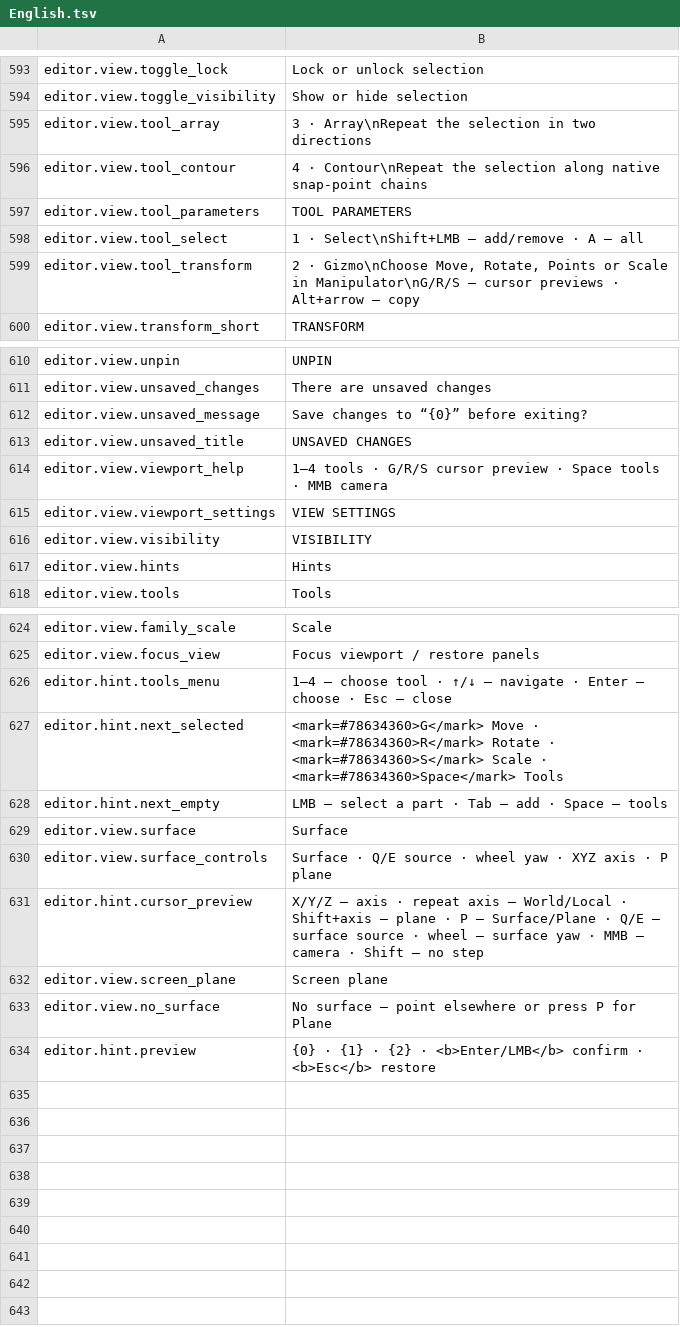
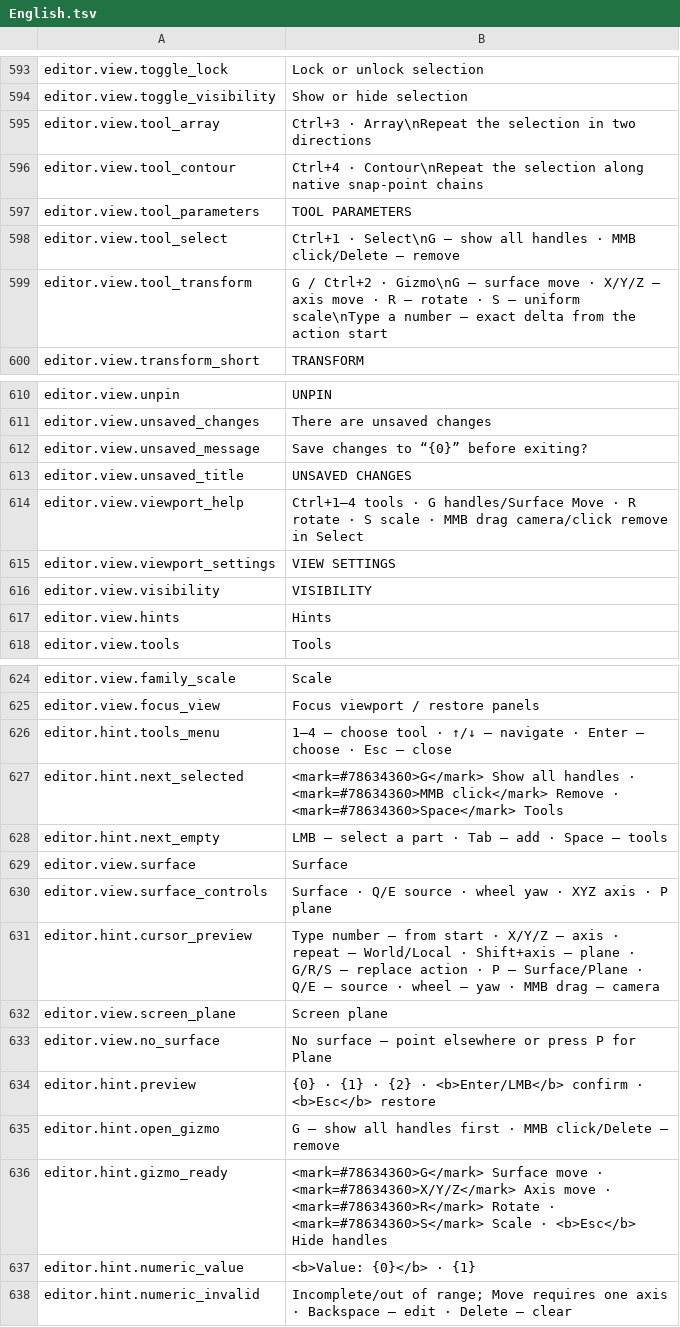
Before and after one commit to MaikiOS/BuildWorks, a TSV file: src/BuildWorks/Translations/English.tsv, drawn as a sheet; only a part is shown, gaps mark what is left out; the diff covers the shown part only.

```diff
--- a/src/BuildWorks/Translations/English.tsv
+++ b/src/BuildWorks/Translations/English.tsv
@@ -594,7 +594,7 @@ editor.view.toggle_lock	Lock or unlock selection
 editor.view.toggle_visibility	Show or hide selection
-editor.view.tool_array	3 · Array\nRepeat the selection in two directions
-editor.view.tool_contour	4 · Contour\nRepeat the selection along native snap-point chains
+editor.view.tool_array	Ctrl+3 · Array\nRepeat the selection in two directions
+editor.view.tool_contour	Ctrl+4 · Contour\nRepeat the selection along native snap-point chains
 editor.view.tool_parameters	TOOL PARAMETERS
-editor.view.tool_select	1 · Select\nShift+LMB — add/remove · A — all
-editor.view.tool_transform	2 · Gizmo\nChoose Move, Rotate, Points or Scale in Manipulator\nG/R/S — cursor previews · Alt+arrow — copy
+editor.view.tool_select	Ctrl+1 · Select\nG — show all handles · MMB click/Delete — remove
+editor.view.tool_transform	G / Ctrl+2 · Gizmo\nG — surface move · X/Y/Z — axis move · R — rotate · S — uniform scale\nType a number — exact delta from the action start
 editor.view.transform_short	TRANSFORM
@@ -613,3 +613,3 @@ editor.view.unsaved_message	Save changes to “{0}” before exiting?
 editor.view.unsaved_title	UNSAVED CHANGES
-editor.view.viewport_help	1–4 tools · G/R/S cursor preview · Space tools · MMB camera
+editor.view.viewport_help	Ctrl+1–4 tools · G handles/Surface Move · R rotate · S scale · MMB drag camera/click remove in Select
 editor.view.viewport_settings	VIEW SETTINGS
@@ -626,3 +626,3 @@ editor.view.focus_view	Focus viewport / restore panels
 editor.hint.tools_menu	1–4 — choose tool · ↑/↓ — navigate · Enter — choose · Esc — close
-editor.hint.next_selected	<mark=#78634360>G</mark> Move · <mark=#78634360>R</mark> Rotate · <mark=#78634360>S</mark> Scale · <mark=#78634360>Space</mark> Tools
+editor.hint.next_selected	<mark=#78634360>G</mark> Show all handles · <mark=#78634360>MMB click</mark> Remove · <mark=#78634360>Space</mark> Tools
 editor.hint.next_empty	LMB — select a part · Tab — add · Space — tools
@@ -630,3 +630,3 @@ editor.view.surface	Surface
 editor.view.surface_controls	Surface · Q/E source · wheel yaw · XYZ axis · P plane
-editor.hint.cursor_preview	X/Y/Z — axis · repeat axis — World/Local · Shift+axis — plane · P — Surface/Plane · Q/E — surface source · wheel — surface yaw · MMB — camera · Shift — no step
+editor.hint.cursor_preview	Type number — from start · X/Y/Z — axis · repeat — World/Local · Shift+axis — plane · G/R/S — replace action · P — Surface/Plane · Q/E — source · wheel — yaw · MMB drag — camera
 editor.view.screen_plane	Screen plane
@@ -634 +634,5 @@ editor.view.no_surface	No surface — point elsewhere or press P for Plane
 editor.hint.preview	{0} · {1} · {2} · <b>Enter/LMB</b> confirm · <b>Esc</b> restore
+editor.hint.open_gizmo	G — show all handles first · MMB click/Delete — remove
+editor.hint.gizmo_ready	<mark=#78634360>G</mark> Surface move · <mark=#78634360>X/Y/Z</mark> Axis move · <mark=#78634360>R</mark> Rotate · <mark=#78634360>S</mark> Scale · <b>Esc</b> Hide handles
+editor.hint.numeric_value	<b>Value: {0}</b> · {1}
+editor.hint.numeric_invalid	Incomplete/out of range; Move requires one axis · Backspace — edit · Delete — clear
```
Also changed, not shown: 8 edited cells elsewhere in this file, src/BuildWorks/Translations/Russian.tsv, 50 other files.
